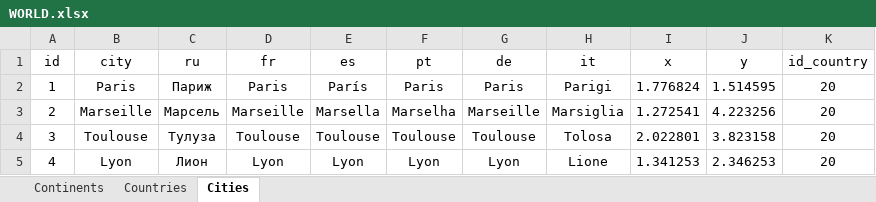
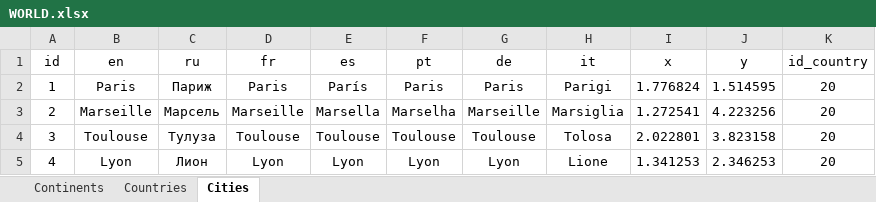
Before and after one commit to TOxaREY/Locity, an Excel workbook: MAPS_BASE/WORLD.xlsx, sheet Сities, drawn as a sheet; only a part is shown; values as stored, in another font and other column widths than the file's, no borders; the diff names each change by its address in the sheet, - before the commit and + after, or states it on an @@ line.

```diff
--- a/MAPS_BASE/WORLD.xlsx (sheet Сities)
+++ b/MAPS_BASE/WORLD.xlsx (sheet Сities)
-B1: city
+B1: en
```
Also changed, not shown: sheet Continents, sheet Сountries, 29 other files.
